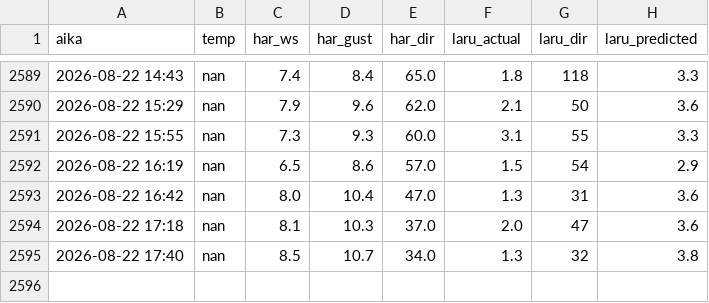
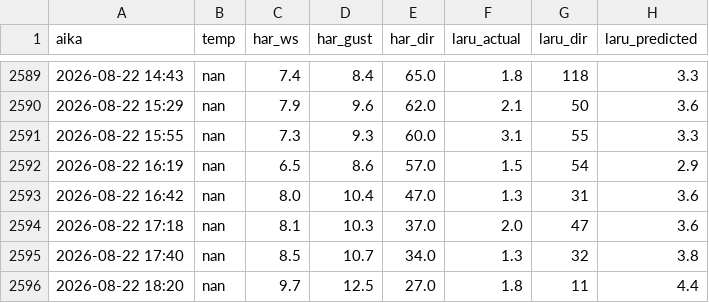
Before and after one commit to Hanesthetize/laru-wind-oracle, a CSV file: history.csv, drawn as a sheet; only a part is shown, gaps mark what is left out; the diff names each change by its address in the sheet, - before the commit and + after, or states it on an @@ line.

```diff
--- a/history.csv
+++ b/history.csv
+row 2596: 2026-08-22 18:20 | nan | 9.7 | 12.5 | 27.0 | 1.8 | 11 | 4.4
```
Also changed, not shown: ennuste_vertailu.csv, 1 other file.
